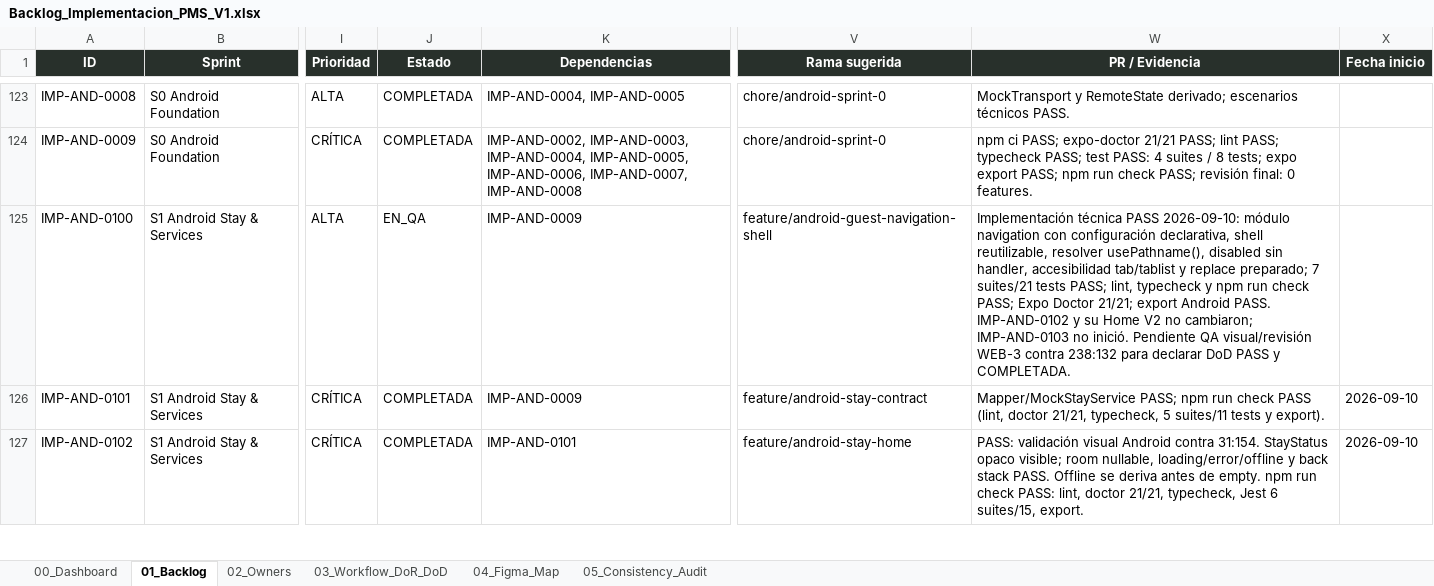
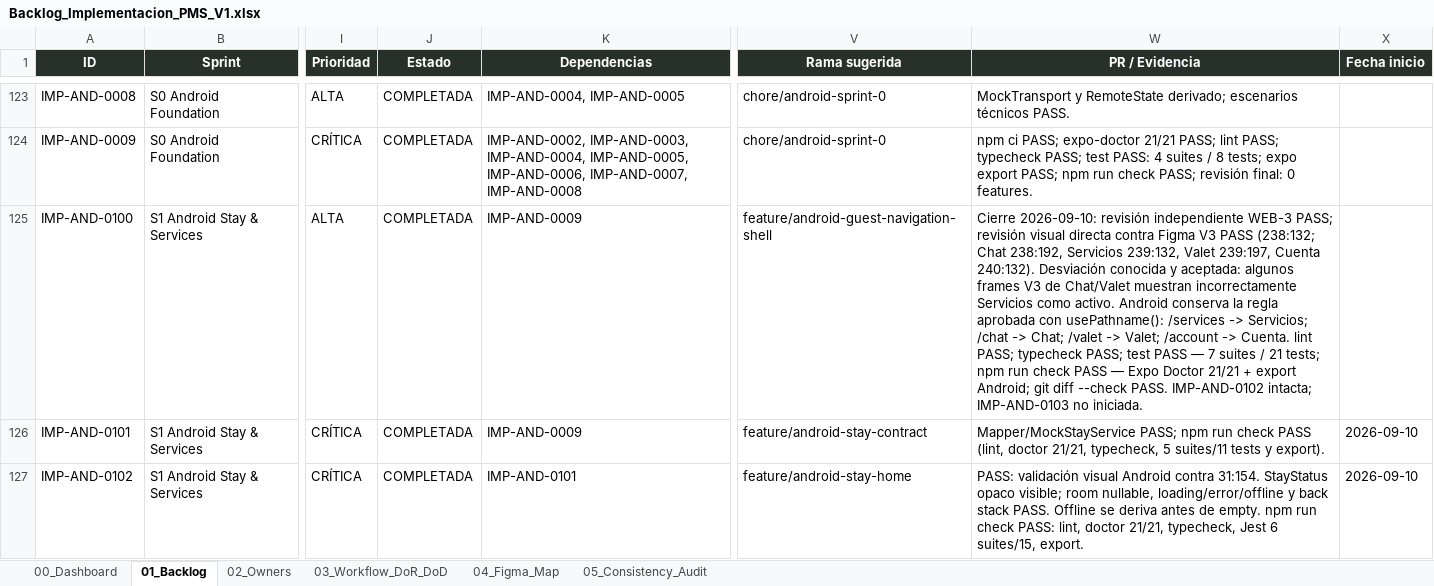
Before and after one commit to Al0219/pms-hotel-boutique, an Excel workbook: docs/Backlog_Implementacion_PMS_V1.xlsx, sheet 01_Backlog, drawn as a sheet; only a part is shown, gaps mark what is left out; values as stored, in another font and other column widths than the file's, no borders; conditional formats and table styles not drawn; the diff names each change by its address in the sheet, - before the commit and + after, or states it on an @@ line.

Commit message:
docs(android): close IMP-AND-0100 after QA

```diff
--- a/docs/Backlog_Implementacion_PMS_V1.xlsx (sheet 01_Backlog)
+++ b/docs/Backlog_Implementacion_PMS_V1.xlsx (sheet 01_Backlog)
-J125 (Estado): EN_QA
+J125 (Estado): COMPLETADA
-W125 (PR / Evidencia): Implementación técnica PASS 2026-09-10: módulo navigation con configuración declarativa, shell reutilizable, resolver usePathname(), disabled sin handler, accesibilidad tab/tablist y replace preparado; 7 suites/21 tests PASS; lint, typecheck y npm run check PASS; Expo Doctor 21/21; export Android PASS. IMP-AND-0102 y su Home V2 no cambiaron; IMP-AND-0103 no inició. Pendiente QA visual/revisión WEB-3 contra 238:132 para declarar DoD PASS y COMPLETADA.
+W125 (PR / Evidencia): Cierre 2026-09-10: revisión independiente WEB-3 PASS; revisión visual directa contra Figma V3 PASS (238:132; Chat 238:192, Servicios 239:132, Valet 239:197, Cuenta 240:132). Desviación conocida y aceptada: algunos frames V3 de Chat/Valet muestran incorrectamente Servicios como activo. Android conserva la regla aprobada con usePathname(): /services -> Servicios; /chat -> Chat; /valet -> Valet; /account -> Cuenta. lint PASS; typecheck PASS; test PASS — 7 suites / 21 tests; npm run check PASS — Expo Doctor 21/21 + export Android; git diff --check PASS. IMP-AND-0102 intacta; IMP-AND-0103 no iniciada.
```
Also changed, not shown: sheet 00_Dashboard, charts or pictures.
